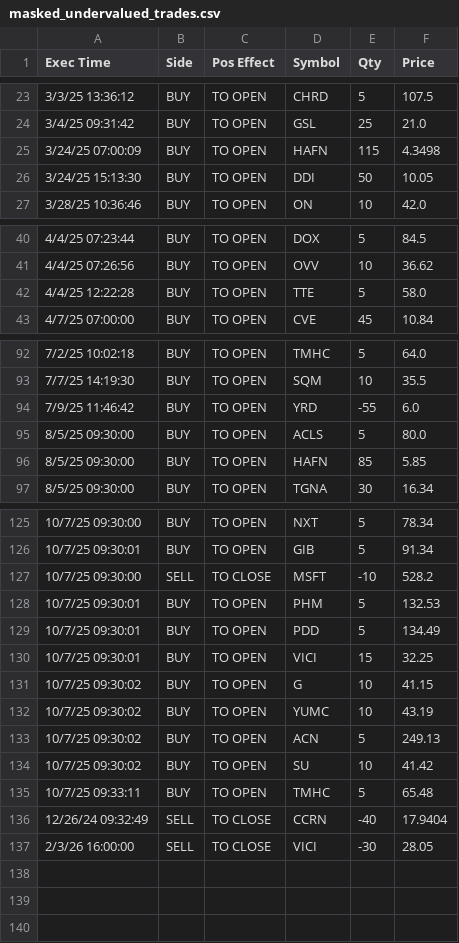
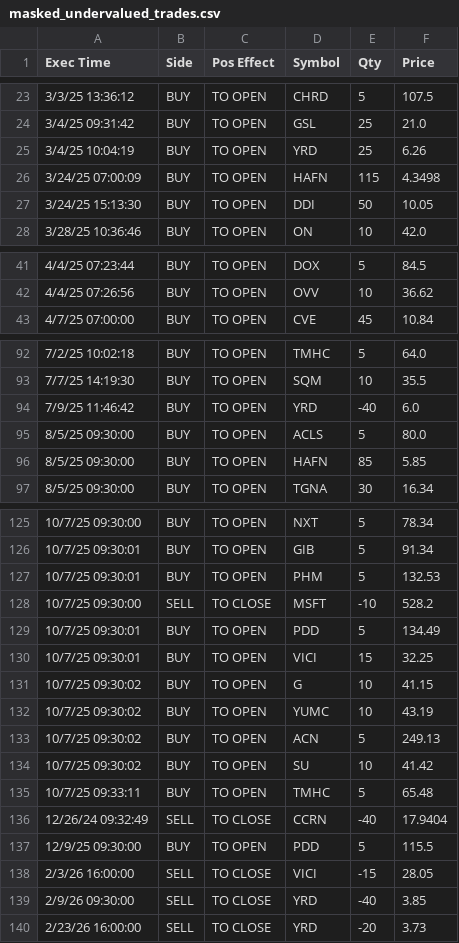
Before and after one commit to nvu01/Undervalued-Stock-Trade-Tracking, a CSV file: masked_undervalued_trades.csv, drawn as a sheet; only a part is shown, gaps mark what is left out.

Commit message:
Updated masked_undervalued_trades.csv

```diff
--- a/masked_undervalued_trades.csv
+++ b/masked_undervalued_trades.csv
@@ -24,2 +24,3 @@ Exec Time,Side,Pos Effect,Symbol,Qty,Price
 3/4/25 09:31:42,BUY,TO OPEN,GSL,25,21.0
+3/4/25 10:04:19,BUY,TO OPEN,YRD,25,6.26
 3/24/25 07:00:09,BUY,TO OPEN,HAFN,115,4.3498
@@ -41,3 +42,2 @@ Exec Time,Side,Pos Effect,Symbol,Qty,Price
 4/4/25 07:26:56,BUY,TO OPEN,OVV,10,36.62
-4/4/25 12:22:28,BUY,TO OPEN,TTE,5,58.0
 4/7/25 07:00:00,BUY,TO OPEN,CVE,45,10.84
@@ -93,3 +93,3 @@ Exec Time,Side,Pos Effect,Symbol,Qty,Price
 7/7/25 14:19:30,BUY,TO OPEN,SQM,10,35.5
-7/9/25 11:46:42,BUY,TO OPEN,YRD,-55,6.0
+7/9/25 11:46:42,BUY,TO OPEN,YRD,-40,6.0
 8/5/25 09:30:00,BUY,TO OPEN,ACLS,5,80.0
@@ -126,4 +126,4 @@ Exec Time,Side,Pos Effect,Symbol,Qty,Price
 10/7/25 09:30:01,BUY,TO OPEN,GIB,5,91.34
+10/7/25 09:30:01,BUY,TO OPEN,PHM,5,132.53
 10/7/25 09:30:00,SELL,TO CLOSE,MSFT,-10,528.2
-10/7/25 09:30:01,BUY,TO OPEN,PHM,5,132.53
 10/7/25 09:30:01,BUY,TO OPEN,PDD,5,134.49
@@ -136,2 +136,5 @@ Exec Time,Side,Pos Effect,Symbol,Qty,Price
 12/26/24 09:32:49,SELL,TO CLOSE,CCRN,-40,17.9404
-2/3/26 16:00:00,SELL,TO CLOSE,VICI,-30,28.05
+12/9/25 09:30:00,BUY,TO OPEN,PDD,5,115.5
+2/3/26 16:00:00,SELL,TO CLOSE,VICI,-15,28.05
+2/9/26 09:30:00,SELL,TO CLOSE,YRD,-40,3.85
+2/23/26 16:00:00,SELL,TO CLOSE,YRD,-20,3.73
```
